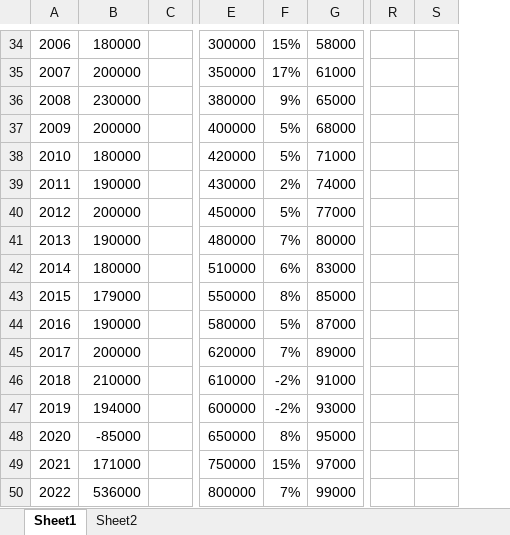
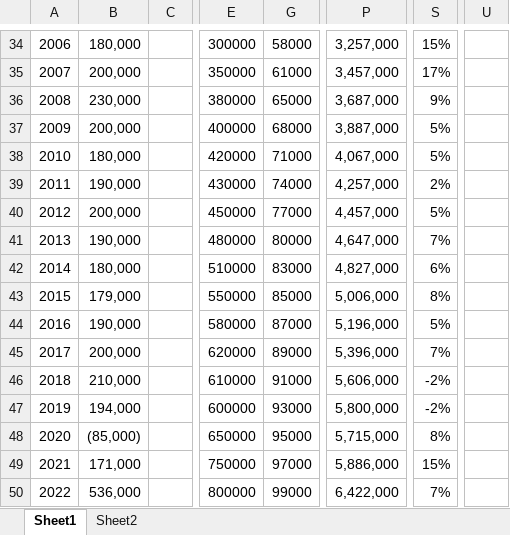
Before and after one commit to tepuy-solutions/tepuy-site, an Excel workbook: blog/data for charts.xlsx, sheet Sheet1, drawn as a sheet; only a part is shown, gaps mark what is left out; values as stored, in another font and other column widths than the file's, no borders; removed rows and columns are numbered as before the commit, all else as after; the diff covers the shown part only; the diff names each change by its address in the sheet, - before the commit and + after, or states it on an @@ line.

```diff
--- a/blog/data for charts.xlsx (sheet Sheet1)
+++ b/blog/data for charts.xlsx (sheet Sheet1)
@@ column F hidden, rows 34-50: 15% | 17% | 9% | 5% | 5% | 2% | 5% | 7% | 6% | 8% | 5% | 7% | -2% | -2% | 8% | 15% | 7% @@
+column P, rows 34-50: 3,257,000 | 3,457,000 | 3,687,000 | 3,887,000 | 4,067,000 | 4,257,000 | 4,457,000 | 4,647,000 | 4,827,000 | 5,006,000 | 5,196,000 | 5,396,000 | 5,606,000 | 5,800,000 | 5,715,000 | 5,886,000 | 6,422,000
-column R, empty
+column U, empty
-B34: 180000
+B34: 180,000
-S34: (empty)
+S34: 15%
-B35: 200000
+B35: 200,000
-S35: (empty)
+S35: 17%
-B36: 230000
+B36: 230,000
-S36: (empty)
+S36: 9%
-B37: 200000
+B37: 200,000
-S37:S38: (empty)
+S37:S38: 5%
-B38: 180000
+B38: 180,000
-B39: 190000
+B39: 190,000
-S39: (empty)
+S39: 2%
-B40: 200000
+B40: 200,000
-S40: (empty)
+S40: 5%
-B41: 190000
+B41: 190,000
-S41: (empty)
+S41: 7%
-B42: 180000
+B42: 180,000
-S42: (empty)
+S42: 6%
-B43: 179000
+B43: 179,000
-S43: (empty)
+S43: 8%
-B44: 190000
+B44: 190,000
-S44: (empty)
+S44: 5%
-B45: 200000
+B45: 200,000
-S45: (empty)
+S45: 7%
-B46: 210000
+B46: 210,000
-S46:S47: (empty)
+S46:S47: -2%
-B47: 194000
+B47: 194,000
-B48: -85000
+B48: (85,000)
-S48: (empty)
+S48: 8%
-B49: 171000
+B49: 171,000
-S49: (empty)
+S49: 15%
-B50: 536000
+B50: 536,000
-S50: (empty)
+S50: 7%
```
Also changed, not shown: 68 edited cells elsewhere in this sheet, formulas that keep their value, 2 other files.
